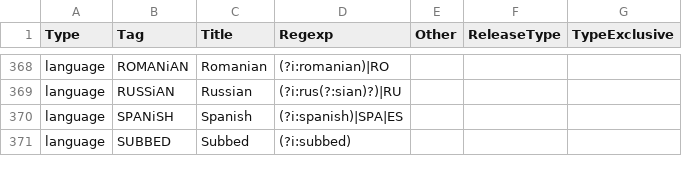
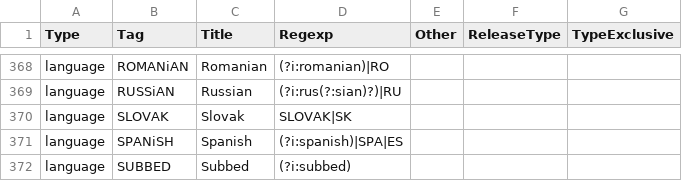
Before and after one commit to moistari/rls, a CSV file: taginfo/taginfo.csv, drawn as a sheet; only a part is shown, gaps mark what is left out.

Commit message:
Adding SLOVAK language

```diff
--- a/taginfo/taginfo.csv
+++ b/taginfo/taginfo.csv
@@ -369,2 +369,3 @@ language,ROMANiAN,Romanian,(?i:romanian)|RO,,,
 language,RUSSiAN,Russian,(?i:rus(?:sian)?)|RU,,,
+language,SLOVAK,Slovak,SLOVAK|SK,,,
 language,SPANiSH,Spanish,(?i:spanish)|SPA|ES,,,
```
